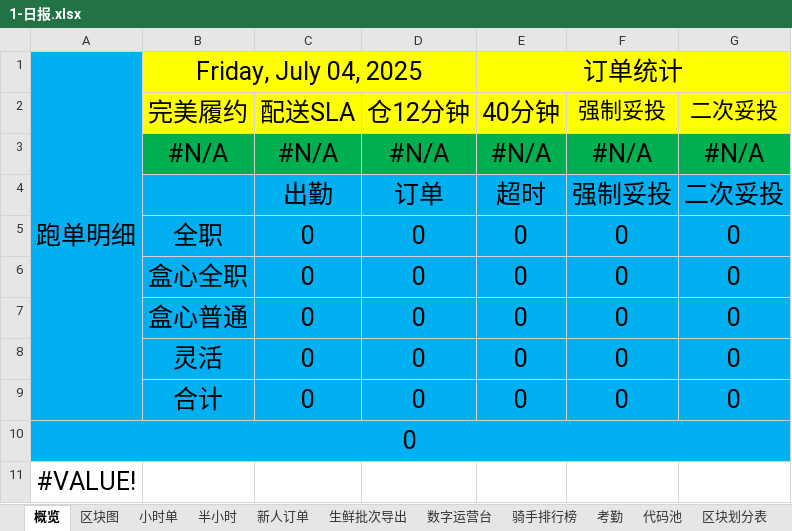
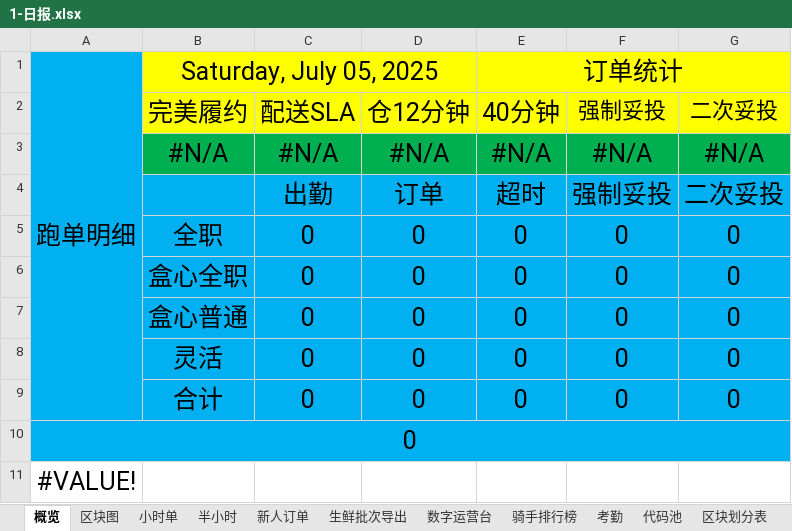
Before and after one commit to MuziShaoxing/muzishaoxing.github.io, an Excel workbook: hema/1-日报.xlsx, sheet 概览, drawn as a sheet; values as stored, in another font and other column widths than the file's, no borders; conditional formats not drawn; the diff names each change by its address in the sheet, - before the commit and + after, or states it on an @@ line.

```diff
--- a/hema/1-日报.xlsx (sheet 概览)
+++ b/hema/1-日报.xlsx (sheet 概览)
-B1: Friday, July 04, 2025
+B1: Saturday, July 05, 2025
```
Also changed, not shown: sheet 代码池, sheet 履约分析, hema/5-早退名单.xlsx, 5 other files.
